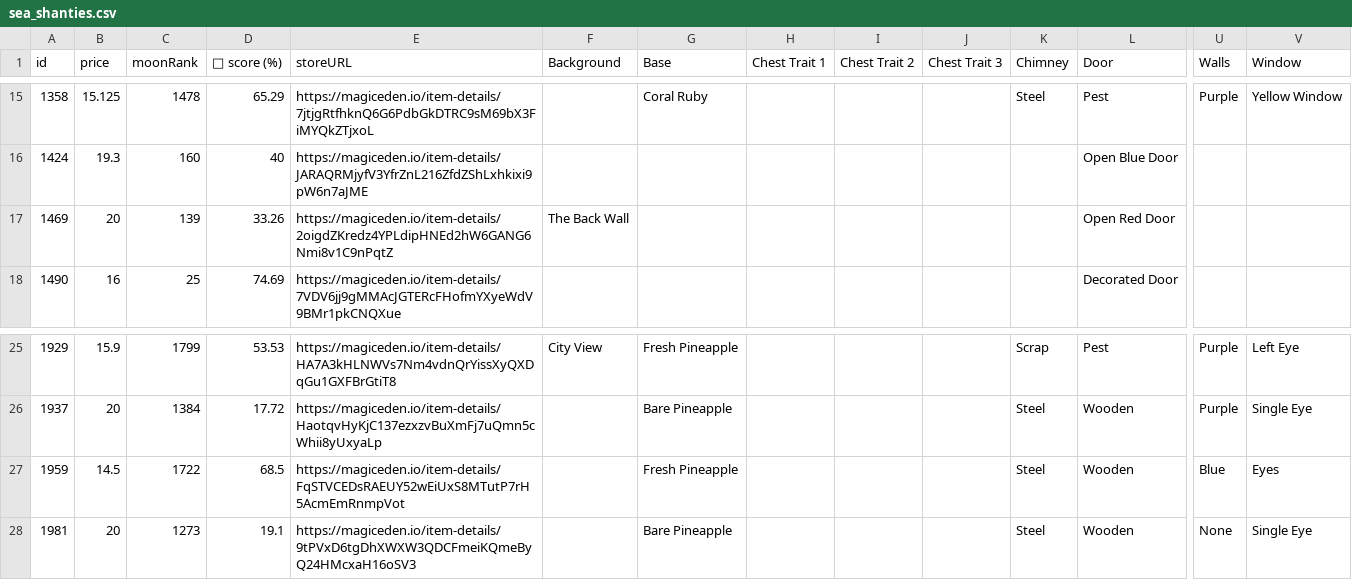
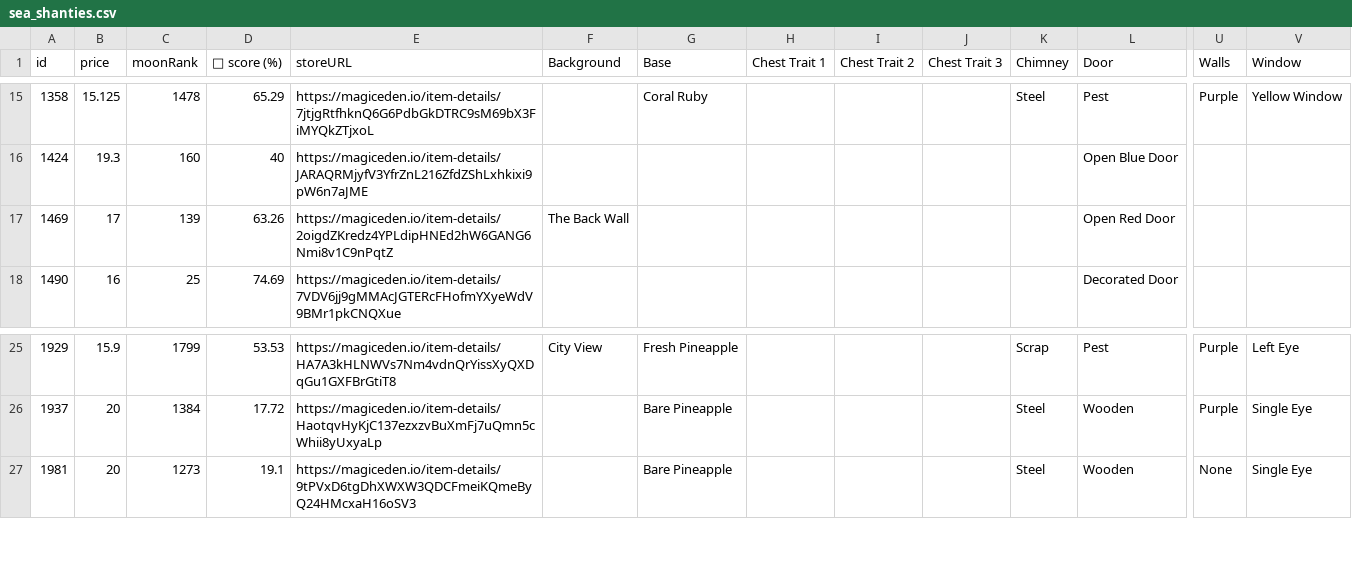
Before and after one commit to lsamoht/sol-nft-monitor, a CSV file: sea_shanties.csv, drawn as a sheet; only a part is shown, gaps mark what is left out; rows hold the shown columns only; the diff names each change by its address in the sheet, - before the commit and + after, or states it on an @@ line.

Commit message:
Flat: latest data (2022-03-24T20:25:17.424Z) {   "date": "2022-03-24T20:25:17.424Z",   "files": [     {       "name": "rude_golems.csv",       "deltaBytes": -50006,       "source": "https://reqbin.com/echo/get/json"     },     {       "name": "sea_shanties.csv",       "deltaBytes": -110,       "source": "https://reqbin.com/echo/get/json"     },     {       "name": "balloonsville.csv",       "deltaBytes": 203,       "source": "https://reqbin.com/echo/get/json"     },     {       "name": "balloonsville.csv",       "deltaBytes": 203,       "source": "https://qzlsklfacc.medianetwork.cloud/get_nft?collection=balloonsville&page=0&limit=100&order=price-ASC&fits=any&trait=&search=&min=0&max=0&listed=true&ownedby=&attrib_count=&bid=all"     },     {       "name": "zilla_vs_kong.csv",       "deltaBytes": 0,       "source": "https://reqbin.com/echo/get/json"     }   ] }

```diff
--- a/sea_shanties.csv
+++ b/sea_shanties.csv
-B17 (price): 20
+B17 (price): 17
-D17 (💎 score (%)): 33.26
+D17 (💎 score (%)): 63.26
-row 27: 1959 | 14.5 | 1722 | 68.5 | https://magiceden.io/item-details/FqSTVCEDsRAEUY52wEiUxS8MTutP7rH5AcmEmRnmpVot |  | Fresh Pineapple |  |  |  | Steel | Wooden | Blue | Eyes
```
Also changed, not shown: balloonsville.csv, 1 other file.
